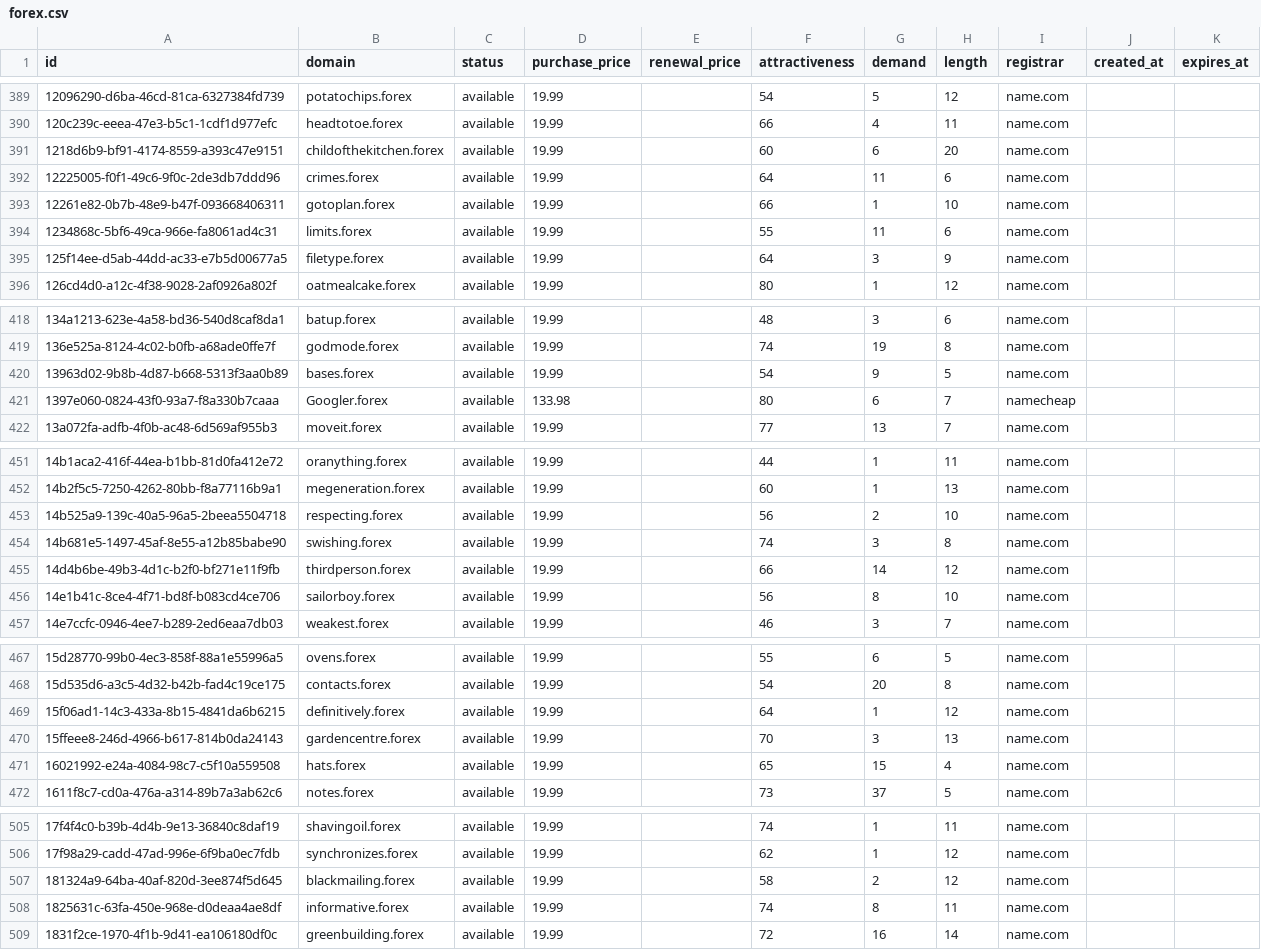
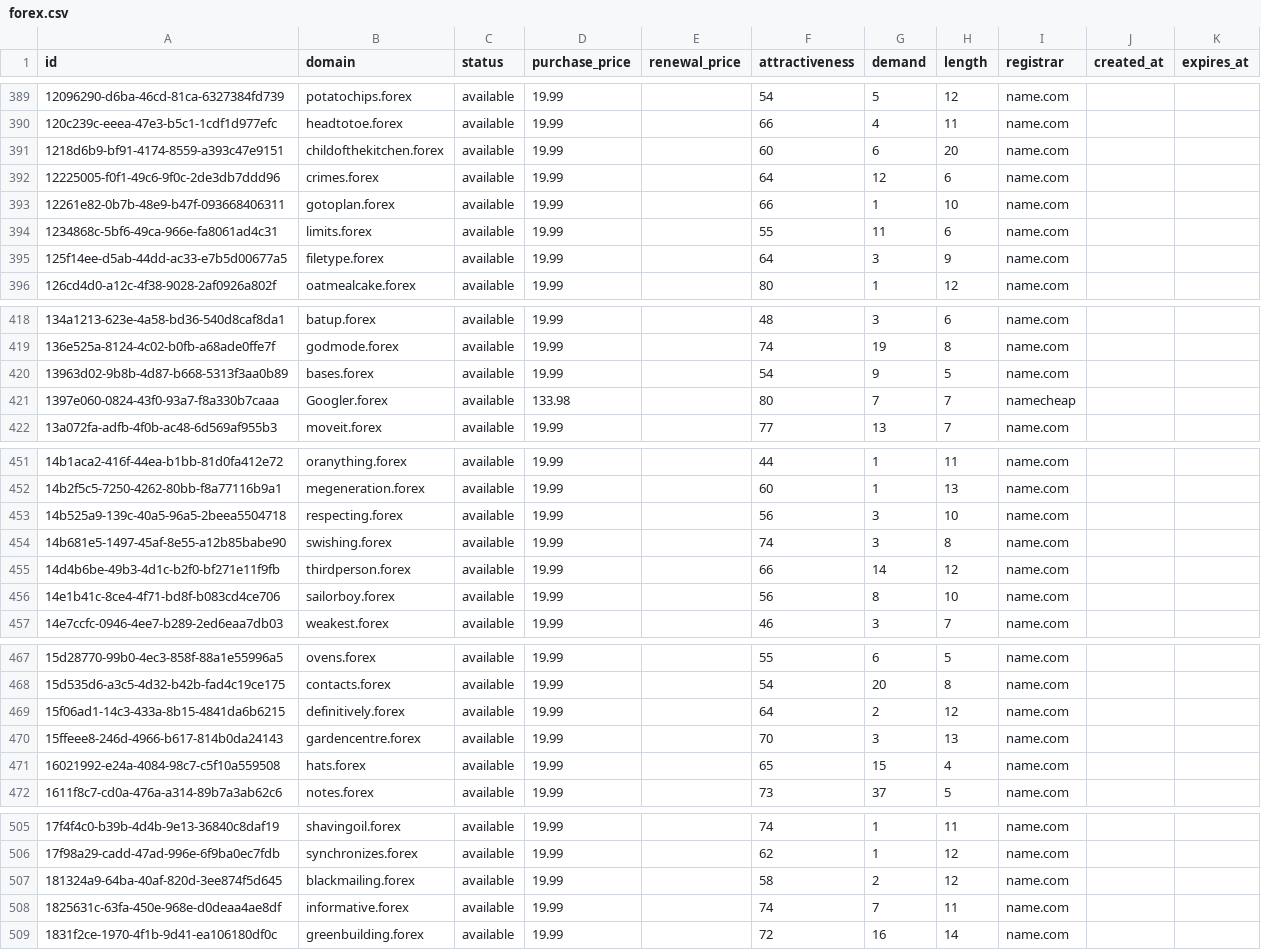
Before and after one commit to UniqueDomains/forex-oneword-domains, a CSV file: forex.csv, drawn as a sheet; only a part is shown, gaps mark what is left out; the diff covers the shown part only.

```diff
--- a/forex.csv
+++ b/forex.csv
@@ -391,3 +391,3 @@ id,domain,status,purchase_price,renewal_price,attractiveness,demand,length,regis
 1218d6b9-bf91-4174-8559-a393c47e9151,childofthekitchen.forex,available,19.99,,60,6,20,name.com,,
-12225005-f0f1-49c6-9f0c-2de3db7ddd96,crimes.forex,available,19.99,,64,11,6,name.com,,
+12225005-f0f1-49c6-9f0c-2de3db7ddd96,crimes.forex,available,19.99,,64,12,6,name.com,,
 12261e82-0b7b-48e9-b47f-093668406311,gotoplan.forex,available,19.99,,66,1,10,name.com,,
@@ -420,3 +420,3 @@ id,domain,status,purchase_price,renewal_price,attractiveness,demand,length,regis
 13963d02-9b8b-4d87-b668-5313f3aa0b89,bases.forex,available,19.99,,54,9,5,name.com,,
-1397e060-0824-43f0-93a7-f8a330b7caaa,Googler.forex,available,133.98,,80,6,7,namecheap,,
+1397e060-0824-43f0-93a7-f8a330b7caaa,Googler.forex,available,133.98,,80,7,7,namecheap,,
 13a072fa-adfb-4f0b-ac48-6d569af955b3,moveit.forex,available,19.99,,77,13,7,name.com,,
@@ -452,3 +452,3 @@ id,domain,status,purchase_price,renewal_price,attractiveness,demand,length,regis
 14b2f5c5-7250-4262-80bb-f8a77116b9a1,megeneration.forex,available,19.99,,60,1,13,name.com,,
-14b525a9-139c-40a5-96a5-2beea5504718,respecting.forex,available,19.99,,56,2,10,name.com,,
+14b525a9-139c-40a5-96a5-2beea5504718,respecting.forex,available,19.99,,56,3,10,name.com,,
 14b681e5-1497-45af-8e55-a12b85babe90,swishing.forex,available,19.99,,74,3,8,name.com,,
@@ -468,3 +468,3 @@ id,domain,status,purchase_price,renewal_price,attractiveness,demand,length,regis
 15d535d6-a3c5-4d32-b42b-fad4c19ce175,contacts.forex,available,19.99,,54,20,8,name.com,,
-15f06ad1-14c3-433a-8b15-4841da6b6215,definitively.forex,available,19.99,,64,1,12,name.com,,
+15f06ad1-14c3-433a-8b15-4841da6b6215,definitively.forex,available,19.99,,64,2,12,name.com,,
 15ffeee8-246d-4966-b617-814b0da24143,gardencentre.forex,available,19.99,,70,3,13,name.com,,
@@ -507,3 +507,3 @@ id,domain,status,purchase_price,renewal_price,attractiveness,demand,length,regis
 181324a9-64ba-40af-820d-3ee874f5d645,blackmailing.forex,available,19.99,,58,2,12,name.com,,
-1825631c-63fa-450e-968e-d0deaa4ae8df,informative.forex,available,19.99,,74,8,11,name.com,,
+1825631c-63fa-450e-968e-d0deaa4ae8df,informative.forex,available,19.99,,74,7,11,name.com,,
 1831f2ce-1970-4f1b-9d41-ea106180df0c,greenbuilding.forex,available,19.99,,72,16,14,name.com,,
```
Also changed, not shown: 12 edited cells elsewhere in this file, 4 other files.
